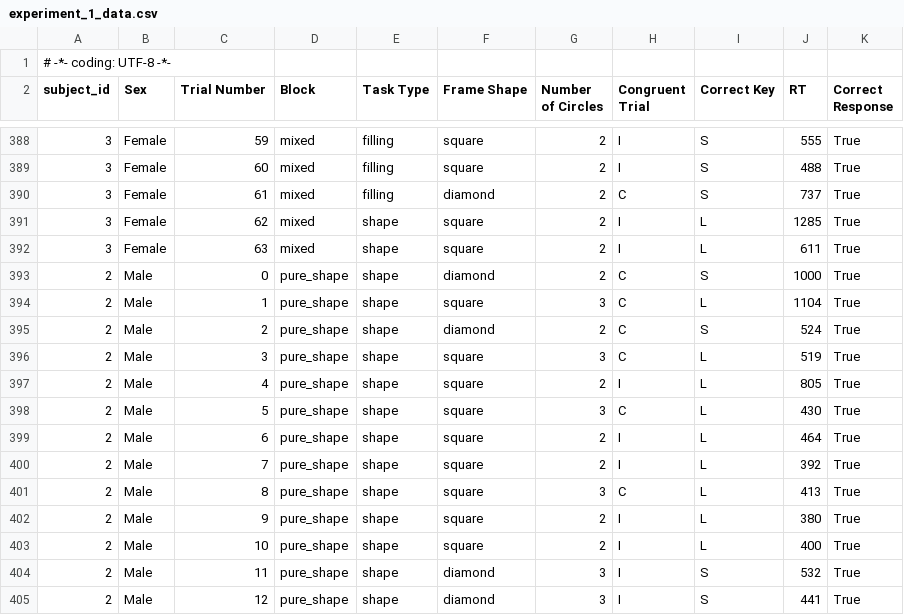
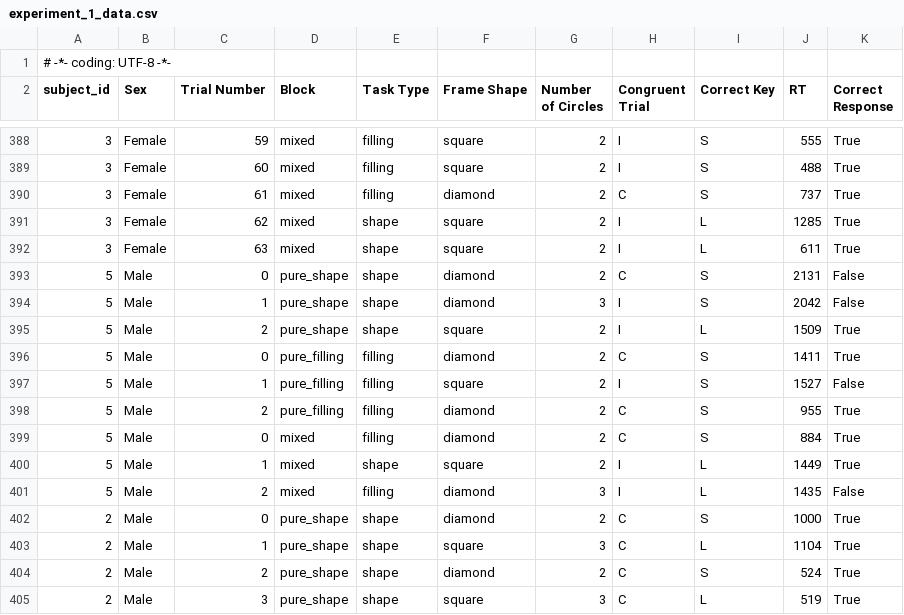
Before and after one commit to victoris93/PCBS_Women_vs_Men_Maltitasking, a CSV file: experiment_1_data.csv, drawn as a sheet; only a part is shown, gaps mark what is left out; the shorter side is filled out with more unchanged rows.

```diff
--- a/experiment_1_data.csv
+++ b/experiment_1_data.csv
@@ -392,2 +392,11 @@ subject_id,Sex,Trial Number,Block,Task Type,Frame Shape,Number of Circles,Congru
 3,Female,63,mixed,shape,square,2,I,L,611,True
+5,Male,0,pure_shape,shape,diamond,2,C,S,2131,False
+5,Male,1,pure_shape,shape,diamond,3,I,S,2042,False
+5,Male,2,pure_shape,shape,square,2,I,L,1509,True
+5,Male,0,pure_filling,filling,diamond,2,C,S,1411,True
+5,Male,1,pure_filling,filling,square,2,I,S,1527,False
+5,Male,2,pure_filling,filling,diamond,2,C,S,955,True
+5,Male,0,mixed,filling,diamond,2,C,S,884,True
+5,Male,1,mixed,shape,square,2,I,L,1449,True
+5,Male,2,mixed,filling,diamond,3,I,L,1435,False
 2,Male,0,pure_shape,shape,diamond,2,C,S,1000,True
```
Also changed, not shown: 6 other files.
